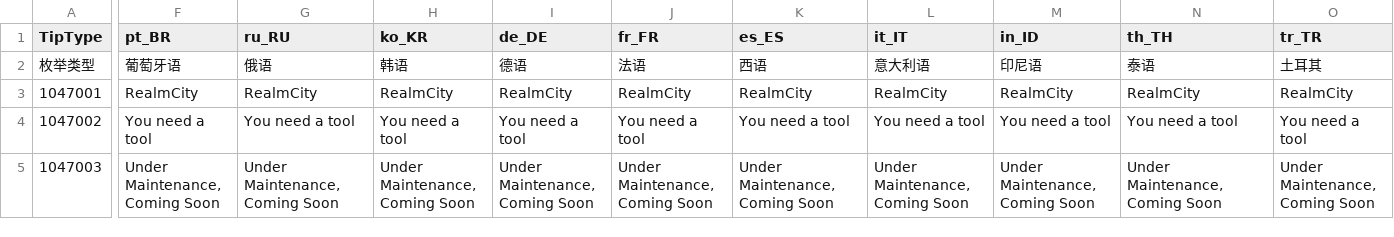
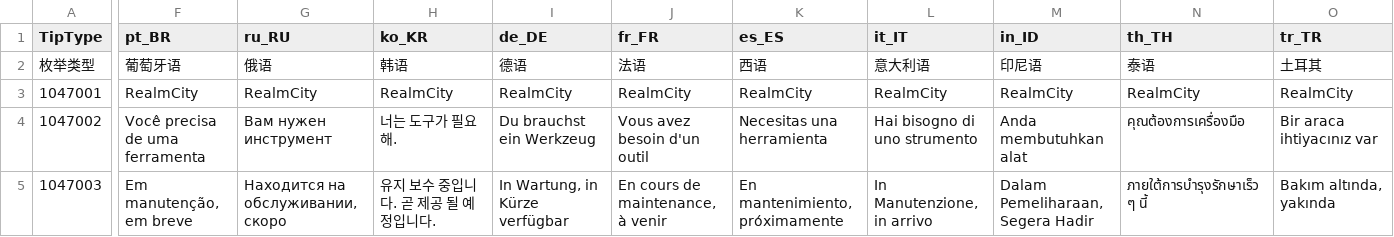
Before and after one commit to heliaoyuan10086/Game, a CSV file: BlockCity/GameTip/g1047.csv, drawn as a sheet; only a part is shown, gaps mark what is left out; the diff covers the shown part only; the diff names each change by its address in the sheet, - before the commit and + after, or states it on an @@ line.

```diff
--- a/BlockCity/GameTip/g1047.csv
+++ b/BlockCity/GameTip/g1047.csv
-F4 (pt_BR): You need a tool
+F4 (pt_BR): Você precisa de uma ferramenta
-G4 (ru_RU): You need a tool
+G4 (ru_RU): Вам нужен инструмент
-H4 (ko_KR): You need a tool
+H4 (ko_KR): 너는 도구가 필요해.
-I4 (de_DE): You need a tool
+I4 (de_DE): Du brauchst ein Werkzeug
-J4 (fr_FR): You need a tool
+J4 (fr_FR): Vous avez besoin d'un outil
-K4 (es_ES): You need a tool
+K4 (es_ES): Necesitas una herramienta
-L4 (it_IT): You need a tool
+L4 (it_IT): Hai bisogno di uno strumento
-M4 (in_ID): You need a tool
+M4 (in_ID): Anda membutuhkan alat
-N4 (th_TH): You need a tool
+N4 (th_TH): คุณต้องการเครื่องมือ
-O4 (tr_TR): You need a tool
+O4 (tr_TR): Bir araca ihtiyacınız var
-F5 (pt_BR): Under Maintenance, Coming Soon
+F5 (pt_BR): Em manutenção, em breve
-G5 (ru_RU): Under Maintenance, Coming Soon
+G5 (ru_RU): Находится на обслуживании, скоро
-H5 (ko_KR): Under Maintenance, Coming Soon
+H5 (ko_KR): 유지 보수 중입니다. 곧 제공 될 예정입니다.
-I5 (de_DE): Under Maintenance, Coming Soon
+I5 (de_DE): In Wartung, in Kürze verfügbar
-J5 (fr_FR): Under Maintenance, Coming Soon
+J5 (fr_FR): En cours de maintenance, à venir
-K5 (es_ES): Under Maintenance, Coming Soon
+K5 (es_ES): En mantenimiento, próximamente
-L5 (it_IT): Under Maintenance, Coming Soon
+L5 (it_IT): In Manutenzione, in arrivo
-M5 (in_ID): Under Maintenance, Coming Soon
+M5 (in_ID): Dalam Pemeliharaan, Segera Hadir
-N5 (th_TH): Under Maintenance, Coming Soon
+N5 (th_TH): ภายใต้การบำรุงรักษาเร็ว ๆ นี้
-O5 (tr_TR): Under Maintenance, Coming Soon
+O5 (tr_TR): Bakım altında, yakında
```
Also changed, not shown: 29 edited cells elsewhere in this file, BlockCity/tigerLotteryItems.csv, 1 other file.
